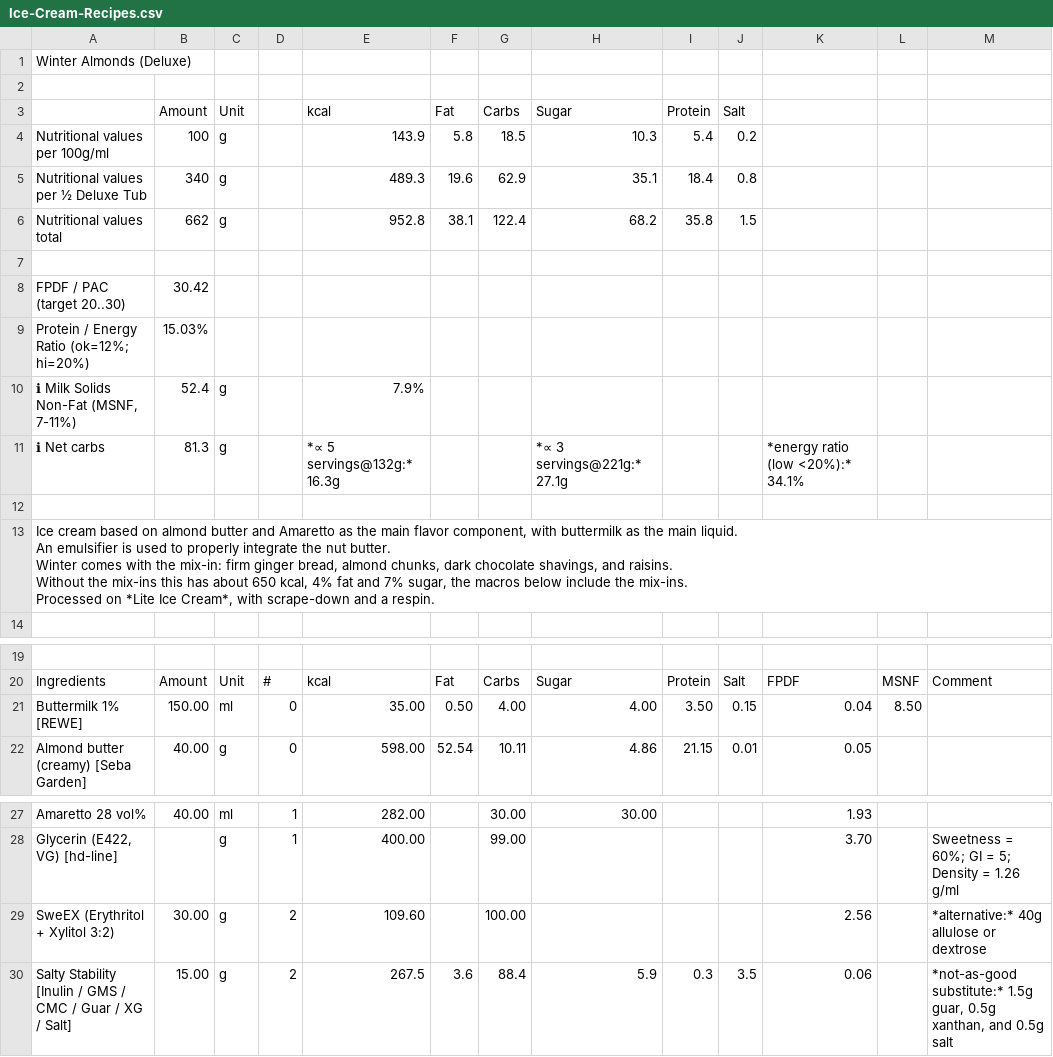
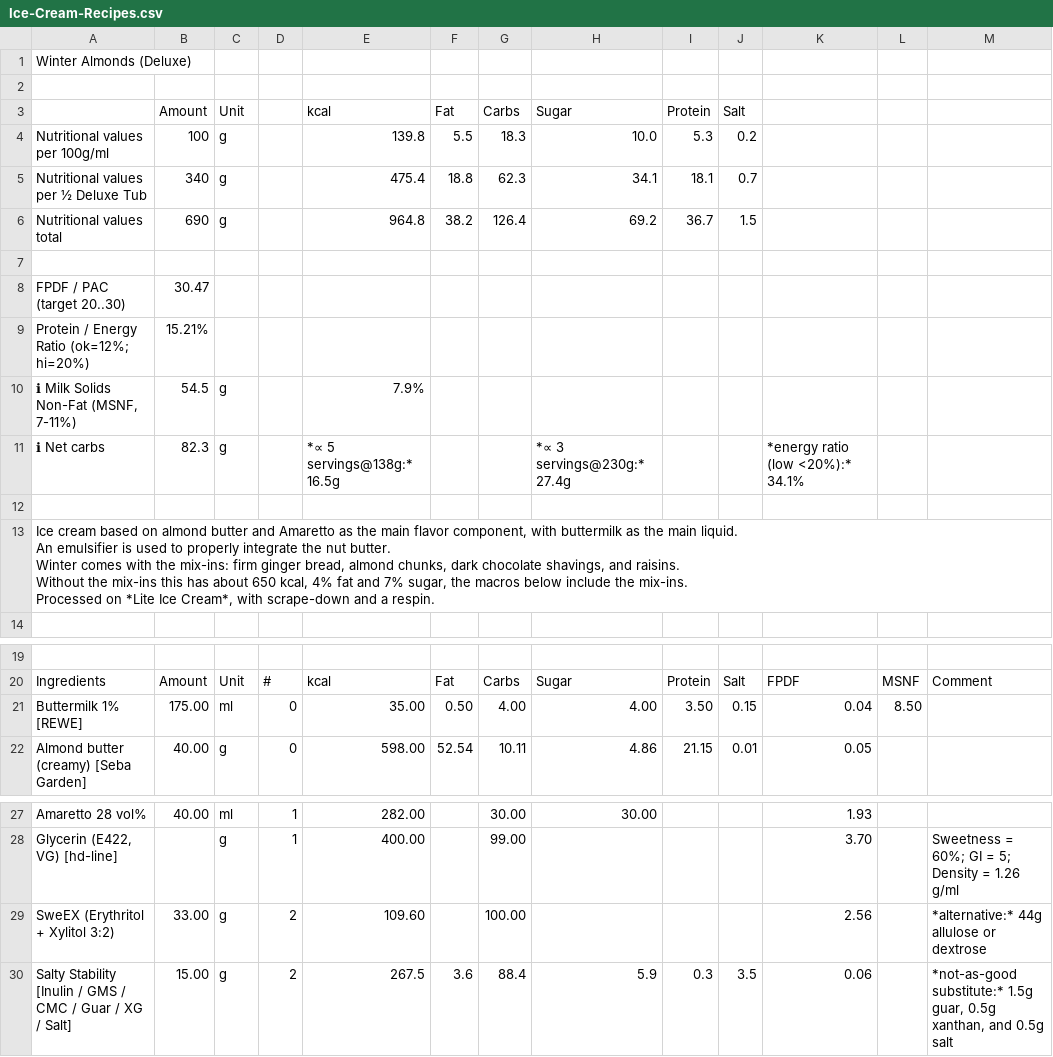
Before and after one commit to jhermann/ice-creamery, a CSV file: recipes/Winter Almonds (Deluxe)/Ice-Cream-Recipes.csv, drawn as a sheet; only a part is shown, gaps mark what is left out; the diff names each change by its address in the sheet, - before the commit and + after, or states it on an @@ line.

```diff
--- a/recipes/Winter Almonds (Deluxe)/Ice-Cream-Recipes.csv
+++ b/recipes/Winter Almonds (Deluxe)/Ice-Cream-Recipes.csv
-E4 (kcal): 143.9
+E4 (kcal): 139.8
-F4 (Fat): 5.8
+F4 (Fat): 5.5
-G4 (Carbs): 18.5
+G4 (Carbs): 18.3
-H4 (Sugar): 10.3
+H4 (Sugar): 10.0
-I4 (Protein): 5.4
+I4 (Protein): 5.3
-E5 (kcal): 489.3
+E5 (kcal): 475.4
-F5 (Fat): 19.6
+F5 (Fat): 18.8
-G5 (Carbs): 62.9
+G5 (Carbs): 62.3
-H5 (Sugar): 35.1
+H5 (Sugar): 34.1
-I5 (Protein): 18.4
+I5 (Protein): 18.1
-J5 (Salt): 0.8
+J5 (Salt): 0.7
-B6 (Amount): 662
+B6 (Amount): 690
-E6 (kcal): 952.8
+E6 (kcal): 964.8
-F6 (Fat): 38.1
+F6 (Fat): 38.2
-G6 (Carbs): 122.4
+G6 (Carbs): 126.4
-H6 (Sugar): 68.2
+H6 (Sugar): 69.2
-I6 (Protein): 35.8
+I6 (Protein): 36.7
-B8 (Amount): 30.42
+B8 (Amount): 30.47
-B9 (Amount): 15.03%
+B9 (Amount): 15.21%
-B10 (Amount): 52.4
+B10 (Amount): 54.5
-B11 (Amount): 81.3
+B11 (Amount): 82.3
-E11 (kcal): *∝ 5 servings@132g:* 16.3g
+E11 (kcal): *∝ 5 servings@138g:* 16.5g
-H11 (Sugar): *∝ 3 servings@221g:* 27.1g
+H11 (Sugar): *∝ 3 servings@230g:* 27.4g
-A13: …with the mix-in: firm ginger…
+A13: …with the mix-ins: firm ginger…
-B21 (Amount): 150.00
+B21 (Amount): 175.00
-B29 (Amount): 30.00
+B29 (Amount): 33.00
-M29: *alternative:* 40g allulose or dextrose
+M29: *alternative:* 44g allulose or dextrose
```
Also changed, not shown: 1 other file.
